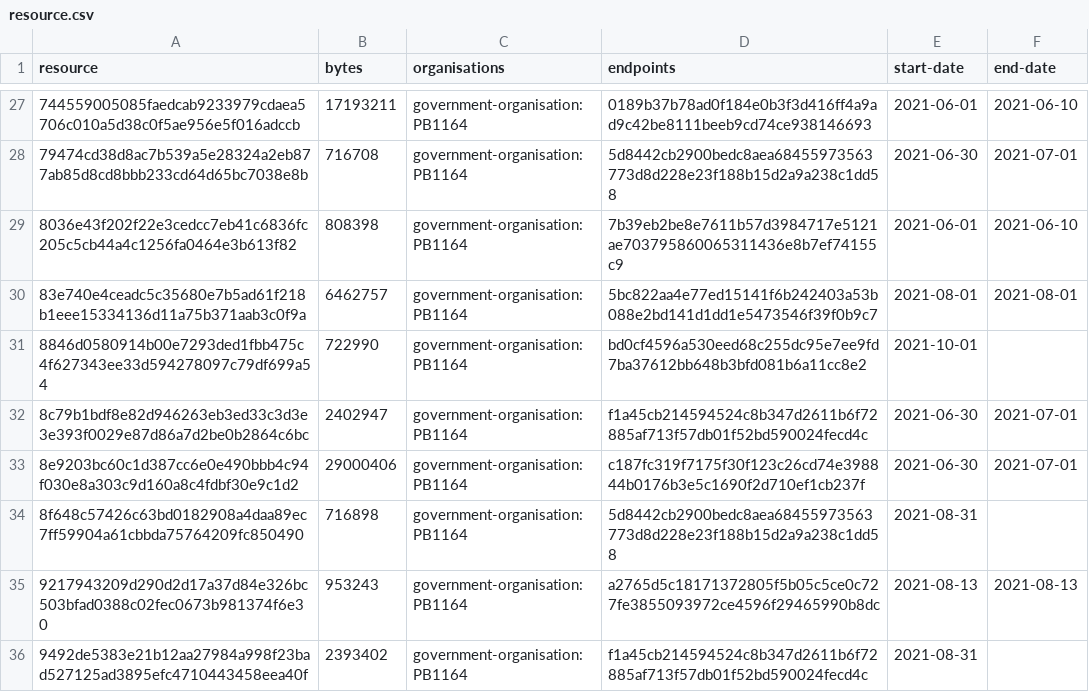
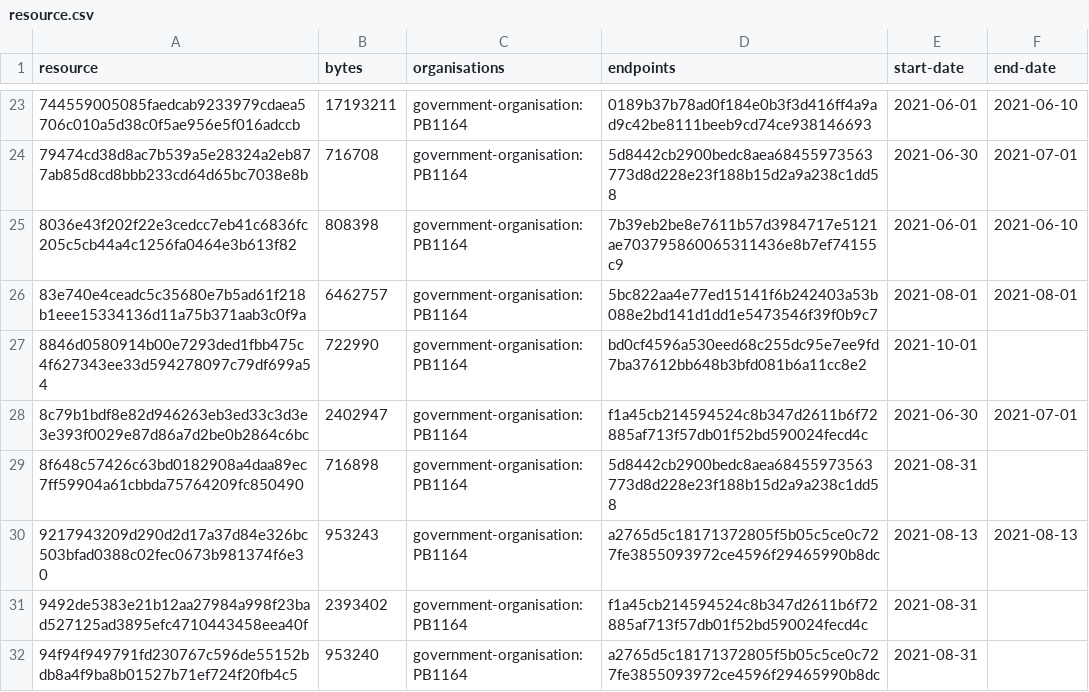
Before and after one commit to digital-land/historic-england-collection, a CSV file: collection/resource.csv, drawn as a sheet; only a part is shown, gaps mark what is left out; the shorter side is filled out with more unchanged rows; the diff covers the shown part only.

```diff
--- a/collection/resource.csv
+++ b/collection/resource.csv
@@ -32,3 +28,2 @@ resource,bytes,organisations,endpoints,start-date,end-date
 8c79b1bdf8e82d946263eb3ed33c3d3e3e393f0029e87d86a7d2be0b2864c6bc,2402947,government-organisation:PB1164,f1a45cb214594524c8b347d2611b6f72885af713f57db01f52bd590024fecd4c,2021-06-30,2021-07-01
-8e9203bc60c1d387cc6e0e490bbb4c94f030e8a303c9d160a8c4fdbf30e9c1d2,29000406,government-organisation:PB1164,c187fc319f7175f30f123c26cd74e398844b0176b3e5c1690f2d710ef1cb237f,2021-06-30,2021-07-01
 8f648c57426c63bd0182908a4daa89ec7ff59904a61cbbda75764209fc850490,716898,government-organisation:PB1164,5d8442cb2900bedc8aea68455973563773d8d228e23f188b15d2a9a238c1dd58,2021-08-31,
```
Also changed, not shown: 8 removed rows elsewhere in this file, collection/log.csv, 1 other file.
